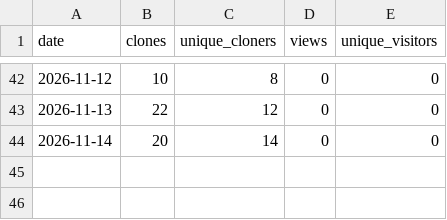
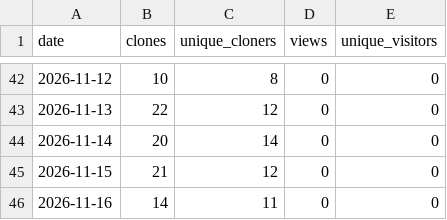
Before and after one commit to CircularBlox/Clarity, a CSV file: history.csv, drawn as a sheet; only a part is shown, gaps mark what is left out.

```diff
--- a/history.csv
+++ b/history.csv
@@ -44 +44,3 @@ date,clones,unique_cloners,views,unique_visitors
 2026-11-14,20,14,0,0
+2026-11-15,21,12,0,0
+2026-11-16,14,11,0,0
```
Also changed, not shown: 1 other file.
